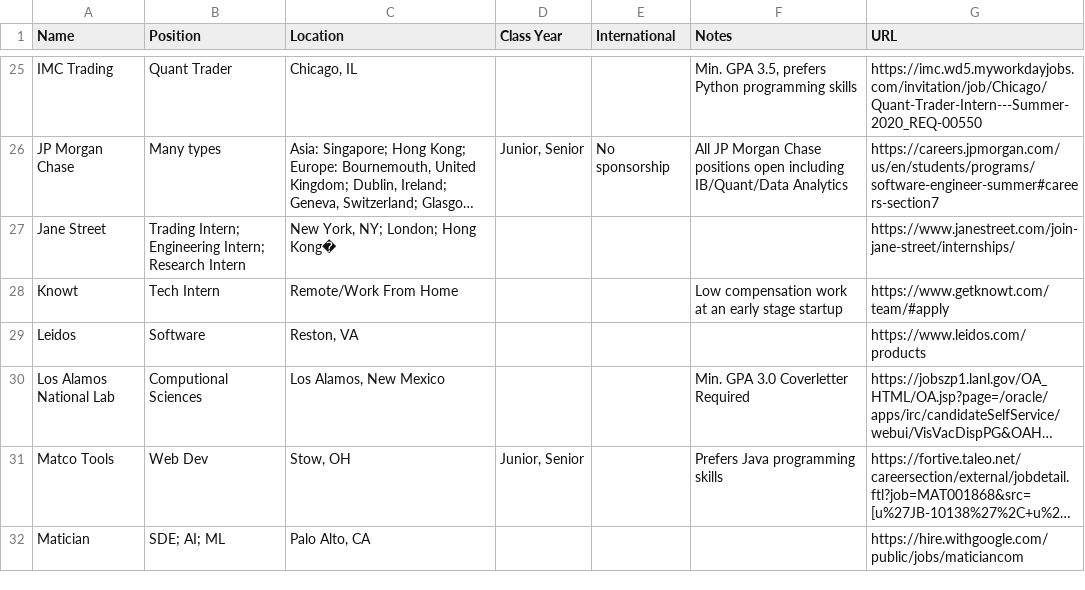
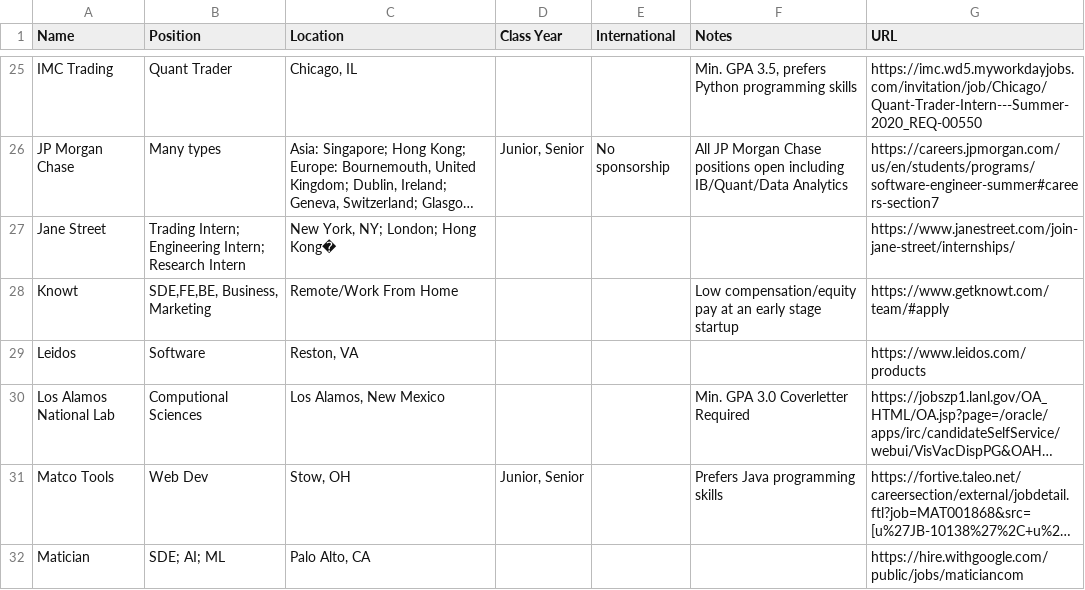
Before and after one commit to Zackhardtoname/internships, a CSV file: internships.csv, drawn as a sheet; only a part is shown, gaps mark what is left out; long unchanged cells end in …; the diff names each change by its address in the sheet, - before the commit and + after, or states it on an @@ line.

Commit message:
change Knowt (#31)
* Update internships.csv

* Update internships.csv

```diff
--- a/internships.csv
+++ b/internships.csv
-B28 (Position): Tech Intern
+B28 (Position): SDE,FE,BE, Business, Marketing
-F28 (Notes): Low compensation work at an…
+F28 (Notes): Low compensation/equity pay at an…
```
